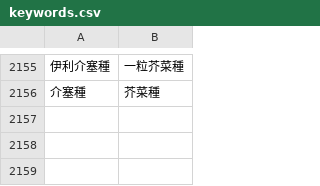
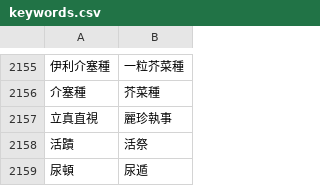
Before and after one commit to Enoooch0921/Srt-Christian-vocabulary-replacement, a CSV file: keywords.csv, drawn as a sheet; only a part is shown, gaps mark what is left out; the diff names each change by its address in the sheet, - before the commit and + after, or states it on an @@ line.

Commit message:
Update keywords.csv

```diff
--- a/keywords.csv
+++ b/keywords.csv
+row 2157: 立真直視 | 麗珍執事
+row 2158: 活蹟 | 活祭
+row 2159: 尿頓 | 尿遁
```
